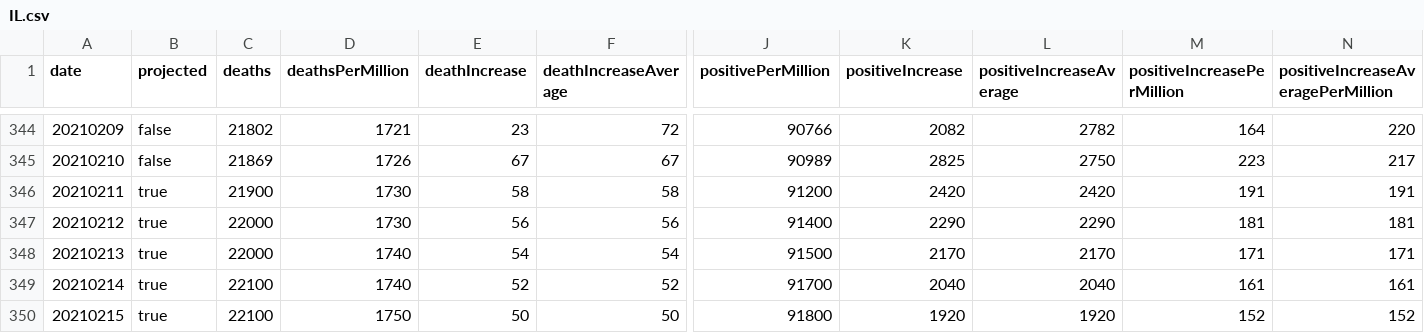
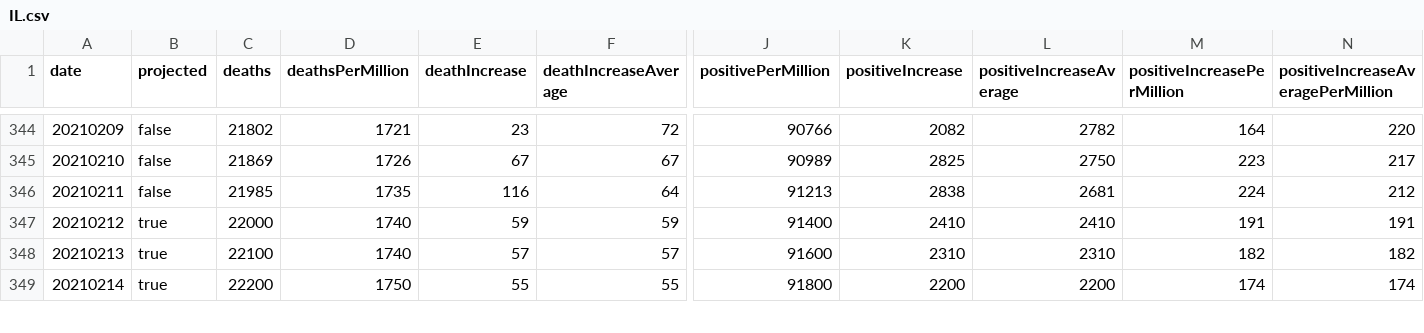
Before and after one commit to mgwalker/covid19-csv, a CSV file: docs/v1/IL.csv, drawn as a sheet; only a part is shown, gaps mark what is left out; removed rows and columns are numbered as before the commit, all else as after; rows hold the shown columns only; the diff covers the shown part only; the diff names each change by its address in the sheet, - before the commit and + after, or states it on an @@ line.

```diff
--- a/docs/v1/IL.csv
+++ b/docs/v1/IL.csv
+row 346: 20210211 | false | 21985 | 1735 | 116 | 64 | 91213 | 2838 | 2681 | 224 | 212
@@ column A (date) renumbered between rows 347 and 357 @@
-C347 (deaths): 21900
+C347 (deaths): 22000
-D347 (deathsPerMillion): 1730
+D347 (deathsPerMillion): 1740
-E347 (deathIncrease): 58
+E347 (deathIncrease): 59
-F347 (deathIncreaseAverage): 58
+F347 (deathIncreaseAverage): 59
-J347 (positivePerMillion): 91200
+J347 (positivePerMillion): 91400
-K347 (positiveIncrease): 2420
+K347 (positiveIncrease): 2410
-L347 (positiveIncreaseAverage): 2420
+L347 (positiveIncreaseAverage): 2410
-row 347: 20210212 | true | 22000 | 1730 | 56 | 56 | 91400 | 2290 | 2290 | 181 | 181
-row 348: 20210213 | true | 22000 | 1740 | 54 | 54 | 91500 | 2170 | 2170 | 171 | 171
-E348 (deathIncrease): 52
+E348 (deathIncrease): 57
-F348 (deathIncreaseAverage): 52
+F348 (deathIncreaseAverage): 57
-J348 (positivePerMillion): 91700
+J348 (positivePerMillion): 91600
-K348 (positiveIncrease): 2040
+K348 (positiveIncrease): 2310
-L348 (positiveIncreaseAverage): 2040
+L348 (positiveIncreaseAverage): 2310
-M348 (positiveIncreasePerMillion): 161
+M348 (positiveIncreasePerMillion): 182
-N348: 161
+N348: 182
-C349 (deaths): 22100
+C349 (deaths): 22200
-E349 (deathIncrease): 50
+E349 (deathIncrease): 55
-F349 (deathIncreaseAverage): 50
+F349 (deathIncreaseAverage): 55
-K349 (positiveIncrease): 1920
+K349 (positiveIncrease): 2200
-L349 (positiveIncreaseAverage): 1920
+L349 (positiveIncreaseAverage): 2200
-M349 (positiveIncreasePerMillion): 152
+M349 (positiveIncreasePerMillion): 174
-N349: 152
+N349: 174
```
Also changed, not shown: 3 added rows, 1 removed row and 64 edited cells elsewhere in this file, docs/v1/AK.csv, docs/v1/AZ.csv, 54 other files.
